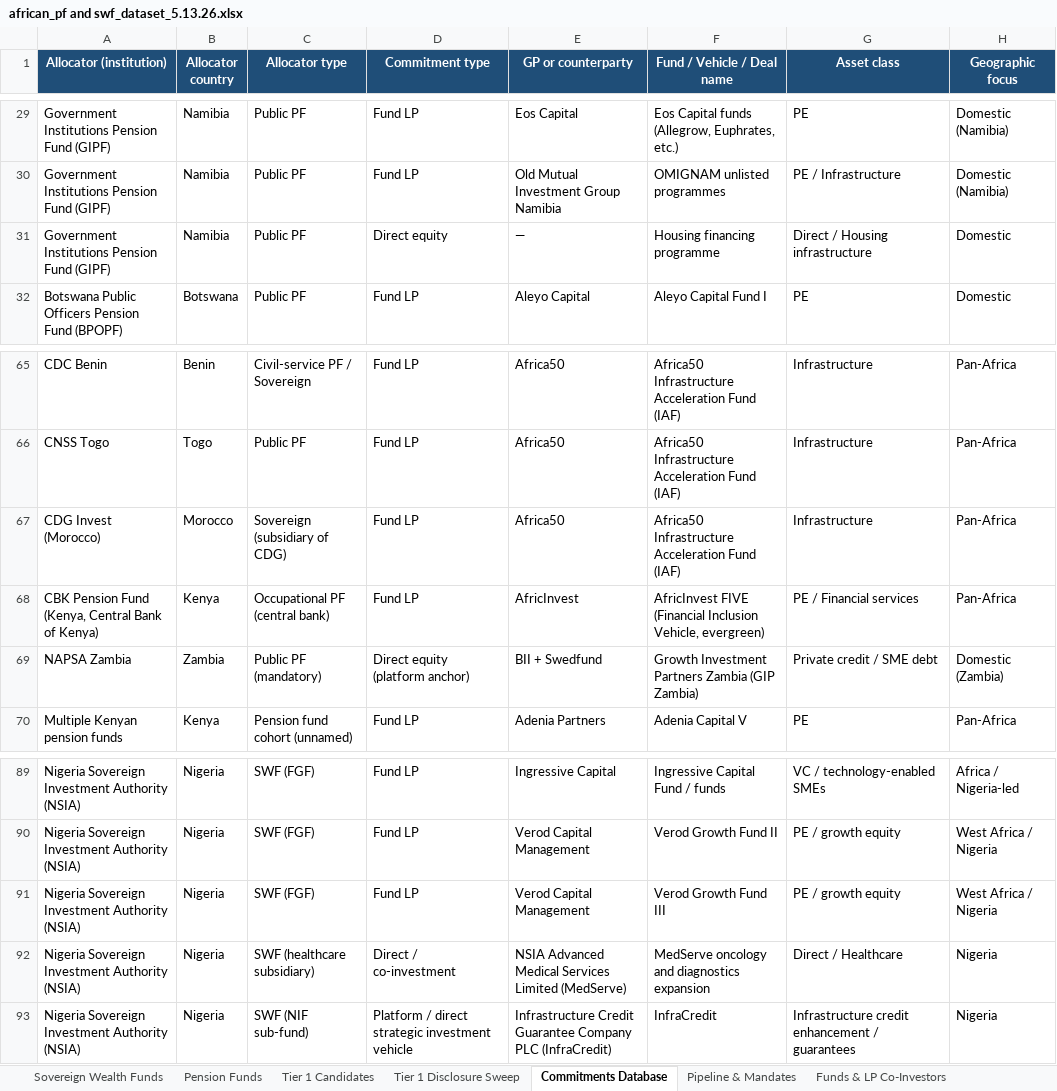
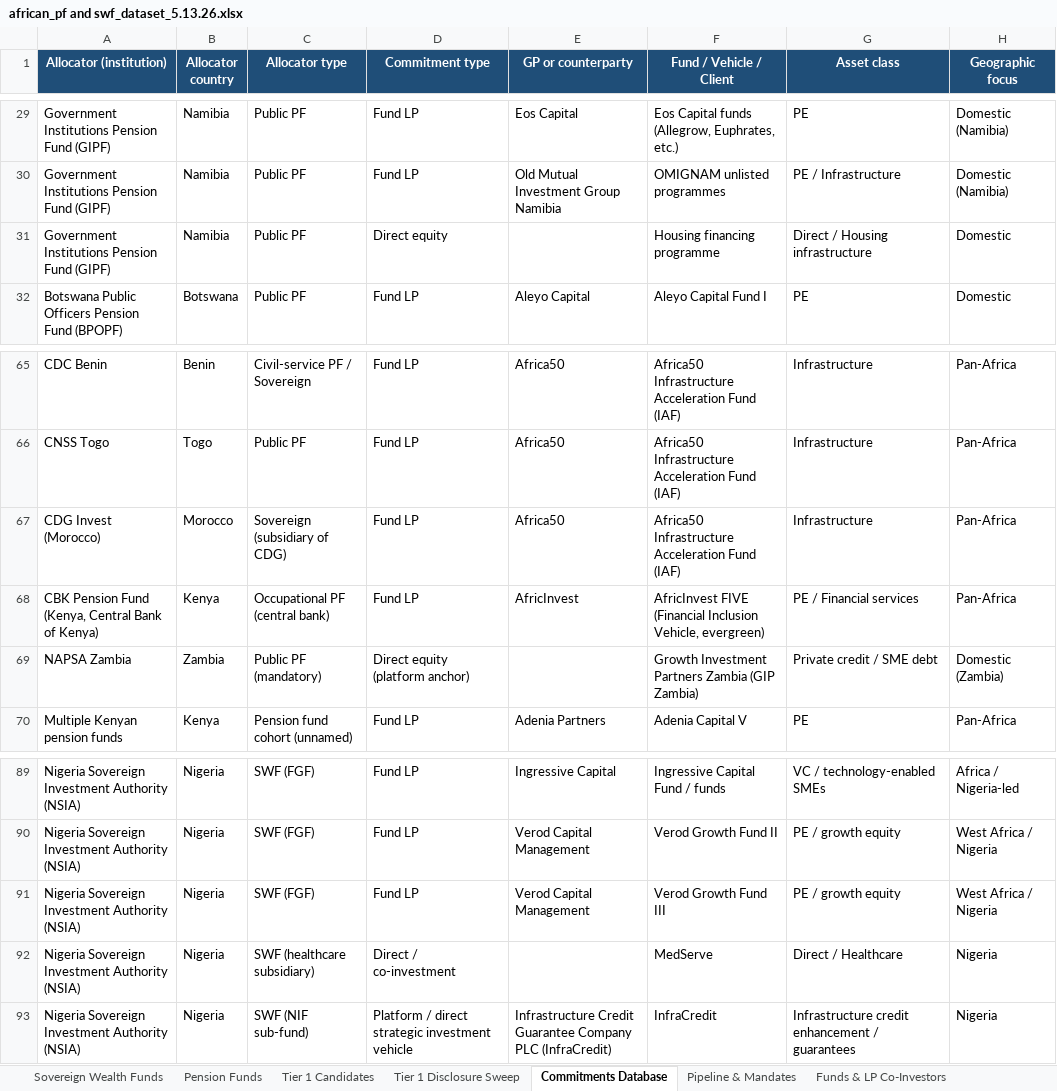
Before and after one commit to mattguttentag/domestic-capital-mapping, an Excel workbook: african_pf and swf_dataset_5.13.26.xlsx, sheet Commitments Database, drawn as a sheet; only a part is shown, gaps mark what is left out; values as stored, in another font and other column widths than the file's, no borders; conditional formats not drawn; the diff covers the shown part only; the diff names each change by its address in the sheet, - before the commit and + after, or states it on an @@ line.

```diff
--- a/african_pf and swf_dataset_5.13.26.xlsx (sheet Commitments Database)
+++ b/african_pf and swf_dataset_5.13.26.xlsx (sheet Commitments Database)
-F1: Fund / Vehicle / Deal name
+F1: Fund / Vehicle / Client
-E31 (GP or counterparty): —
+E31 (GP or counterparty): (empty)
-E69 (GP or counterparty): BII + Swedfund
+E69 (GP or counterparty): (empty)
-E92 (GP or counterparty): NSIA Advanced Medical Services Limited (MedServe)
+E92 (GP or counterparty): (empty)
-F92 (Fund / Vehicle / Client): MedServe oncology and diagnostics expansion
+F92 (Fund / Vehicle / Client): MedServe
```
Also changed, not shown: 62 edited cells elsewhere in this sheet, sheet Source Library, 7 other files.
